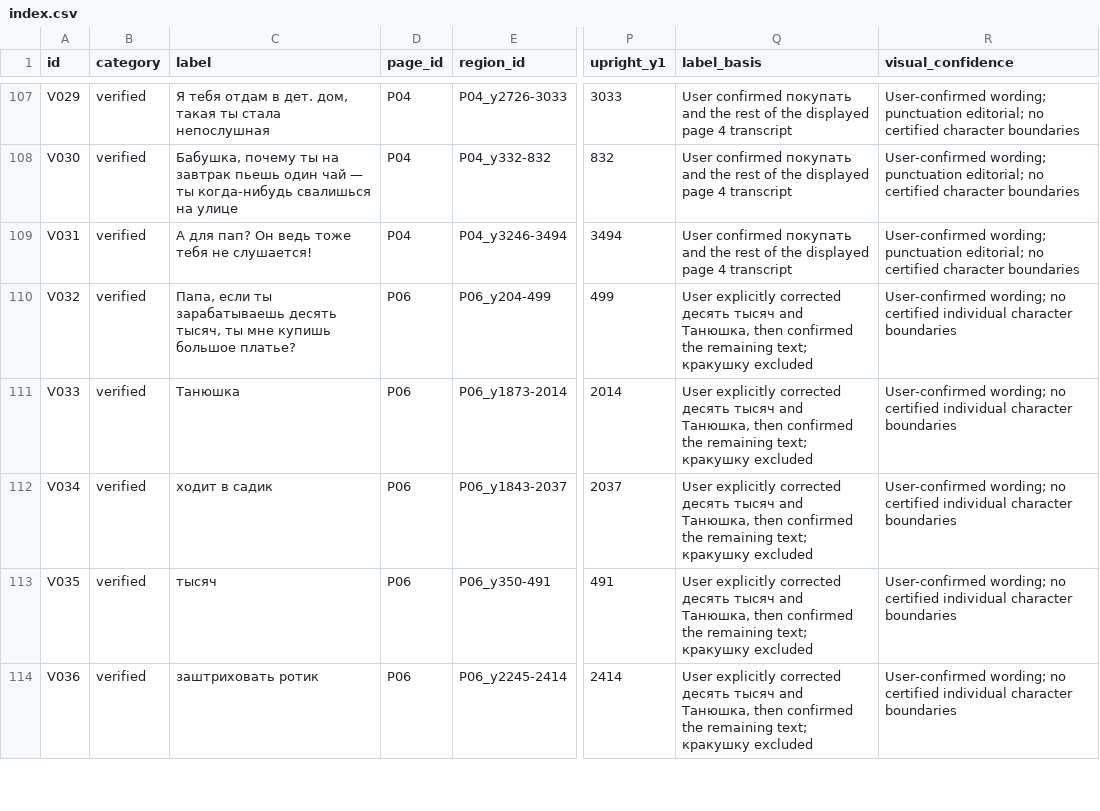
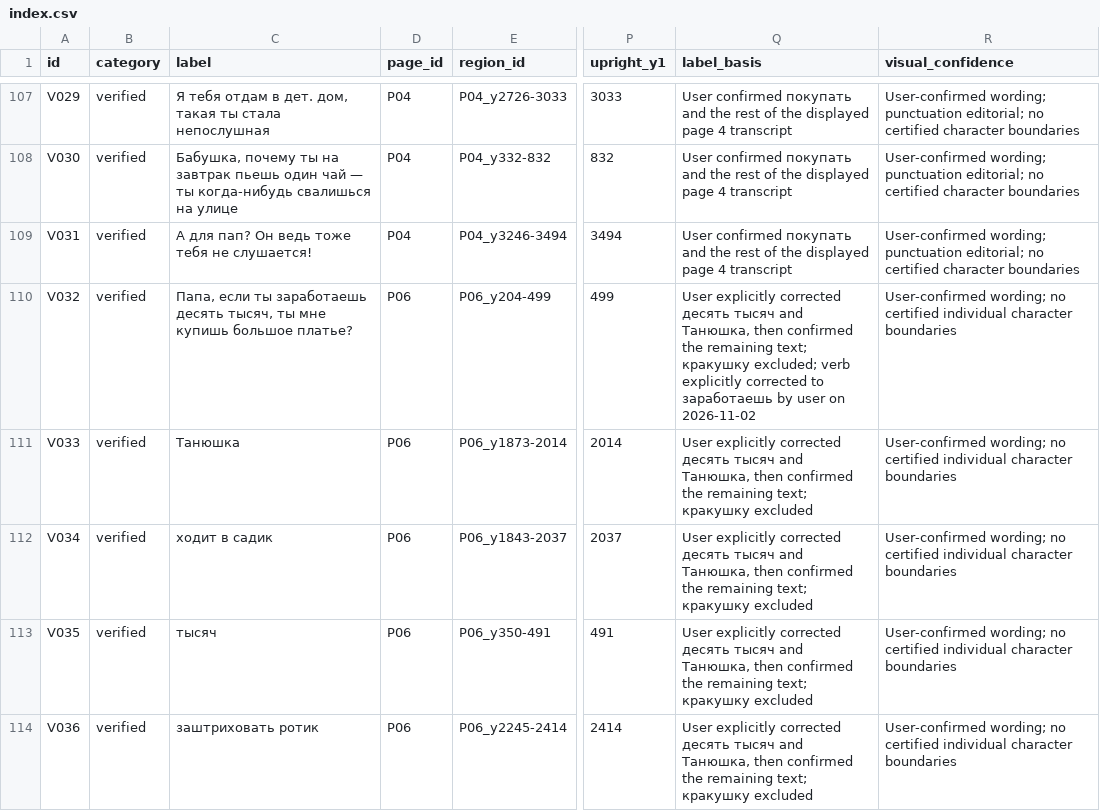
Before and after one commit to Minlos/handwriting-reference-library, a CSV file: index.csv, drawn as a sheet; only a part is shown, gaps mark what is left out; the diff names each change by its address in the sheet, - before the commit and + after, or states it on an @@ line.

```diff
--- a/index.csv
+++ b/index.csv
-C110 (label): …если ты зарабатываешь десять тысяч,…
+C110 (label): …если ты заработаешь десять тысяч,…
-Q110 (label_basis): …text; кракушку excluded
+Q110 (label_basis): …text; кракушку excluded; verb explicitly corrected to заработаешь by user on 2026-11-02
```
Also changed, not shown: error-log.csv, 11 other files.
